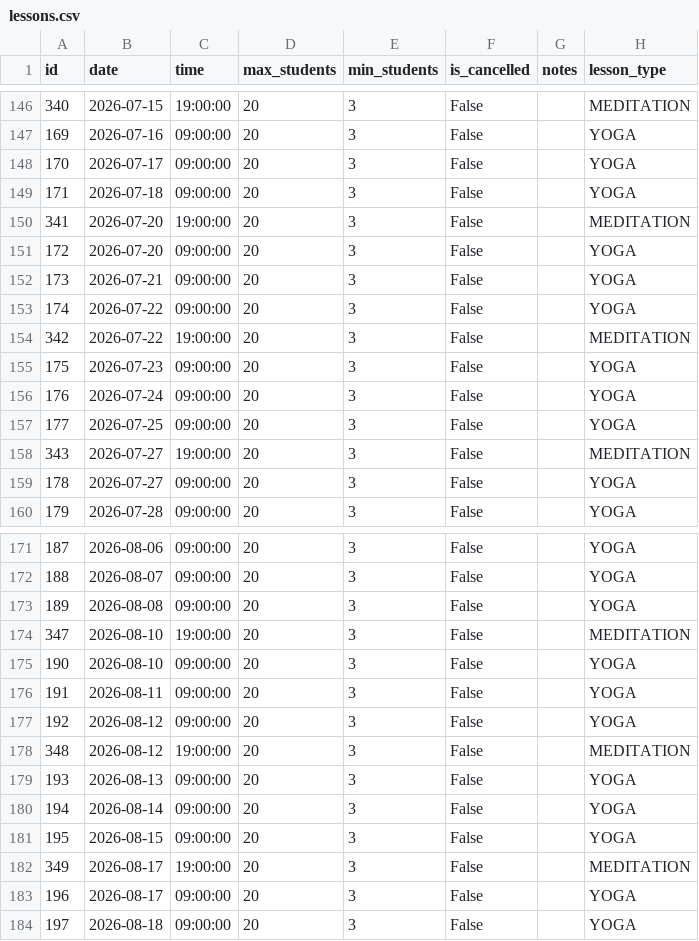
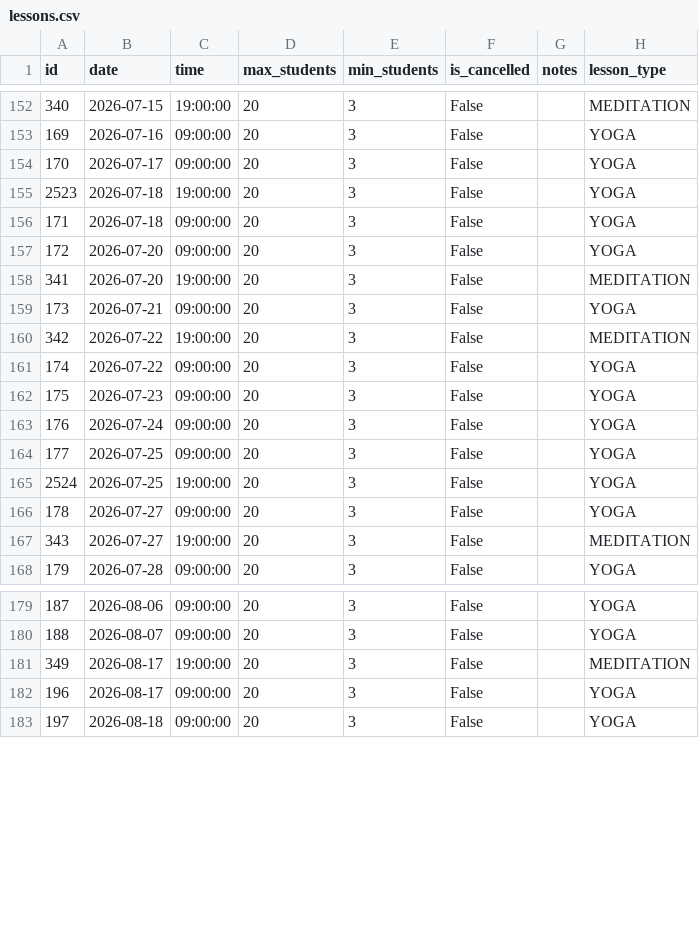
Before and after one commit to UlrikeDetective/code, a CSV file: SQL/PostGre/yoga/data/lessons.csv, drawn as a sheet; only a part is shown, gaps mark what is left out; the diff covers the shown part only.

```diff
--- a/SQL/PostGre/yoga/data/lessons.csv
+++ b/SQL/PostGre/yoga/data/lessons.csv
@@ -148,8 +154,9 @@
 170,"2026-07-17","09:00:00",20,3,False,"","YOGA"
+2523,"2026-07-18","19:00:00",20,3,False,"","YOGA"
 171,"2026-07-18","09:00:00",20,3,False,"","YOGA"
+172,"2026-07-20","09:00:00",20,3,False,"","YOGA"
 341,"2026-07-20","19:00:00",20,3,False,"","MEDITATION"
-172,"2026-07-20","09:00:00",20,3,False,"","YOGA"
 173,"2026-07-21","09:00:00",20,3,False,"","YOGA"
+342,"2026-07-22","19:00:00",20,3,False,"","MEDITATION"
 174,"2026-07-22","09:00:00",20,3,False,"","YOGA"
-342,"2026-07-22","19:00:00",20,3,False,"","MEDITATION"
 175,"2026-07-23","09:00:00",20,3,False,"","YOGA"
@@ -157,4 +164,5 @@
 177,"2026-07-25","09:00:00",20,3,False,"","YOGA"
+2524,"2026-07-25","19:00:00",20,3,False,"","YOGA"
+178,"2026-07-27","09:00:00",20,3,False,"","YOGA"
 343,"2026-07-27","19:00:00",20,3,False,"","MEDITATION"
-178,"2026-07-27","09:00:00",20,3,False,"","YOGA"
 179,"2026-07-28","09:00:00",20,3,False,"","YOGA"
@@ -172,11 +180,2 @@
 188,"2026-08-07","09:00:00",20,3,False,"","YOGA"
-189,"2026-08-08","09:00:00",20,3,False,"","YOGA"
-347,"2026-08-10","19:00:00",20,3,False,"","MEDITATION"
-190,"2026-08-10","09:00:00",20,3,False,"","YOGA"
-191,"2026-08-11","09:00:00",20,3,False,"","YOGA"
-192,"2026-08-12","09:00:00",20,3,False,"","YOGA"
-348,"2026-08-12","19:00:00",20,3,False,"","MEDITATION"
-193,"2026-08-13","09:00:00",20,3,False,"","YOGA"
-194,"2026-08-14","09:00:00",20,3,False,"","YOGA"
-195,"2026-08-15","09:00:00",20,3,False,"","YOGA"
 349,"2026-08-17","19:00:00",20,3,False,"","MEDITATION"
```
Also changed, not shown: 6 added rows and 29 moved rows elsewhere in this file, SQL/PostGre/yoga/data/lessons_attendence.csv, SQL/PostGre/yoga/data/package.csv.
